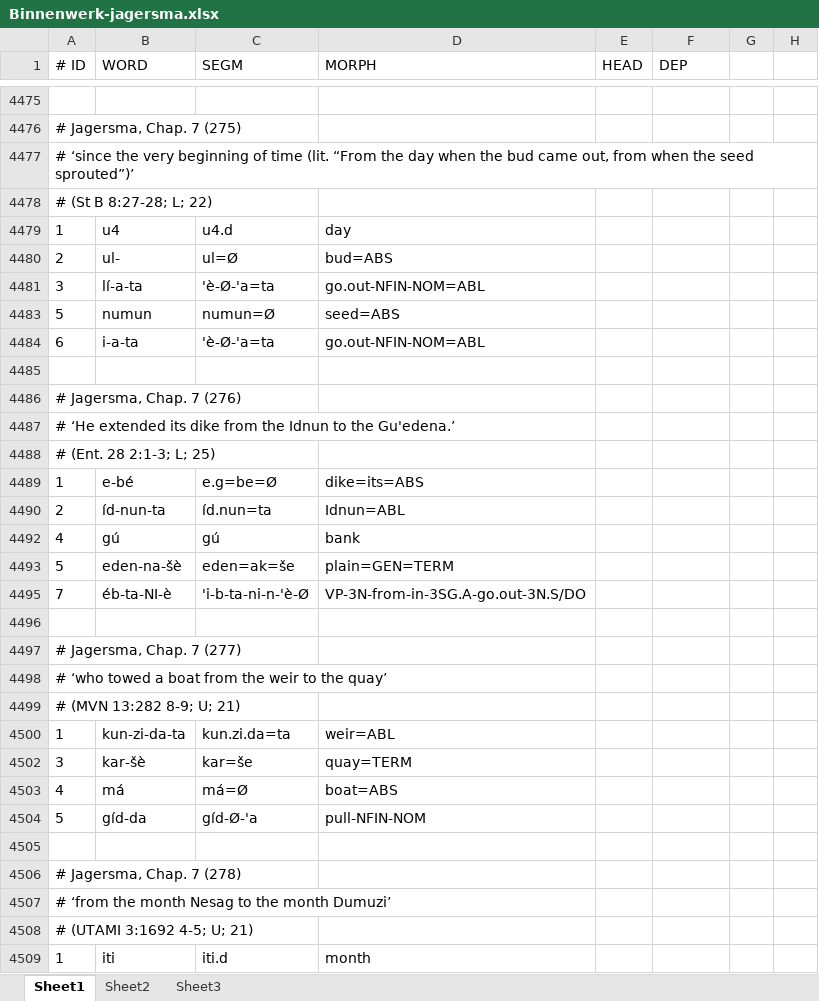
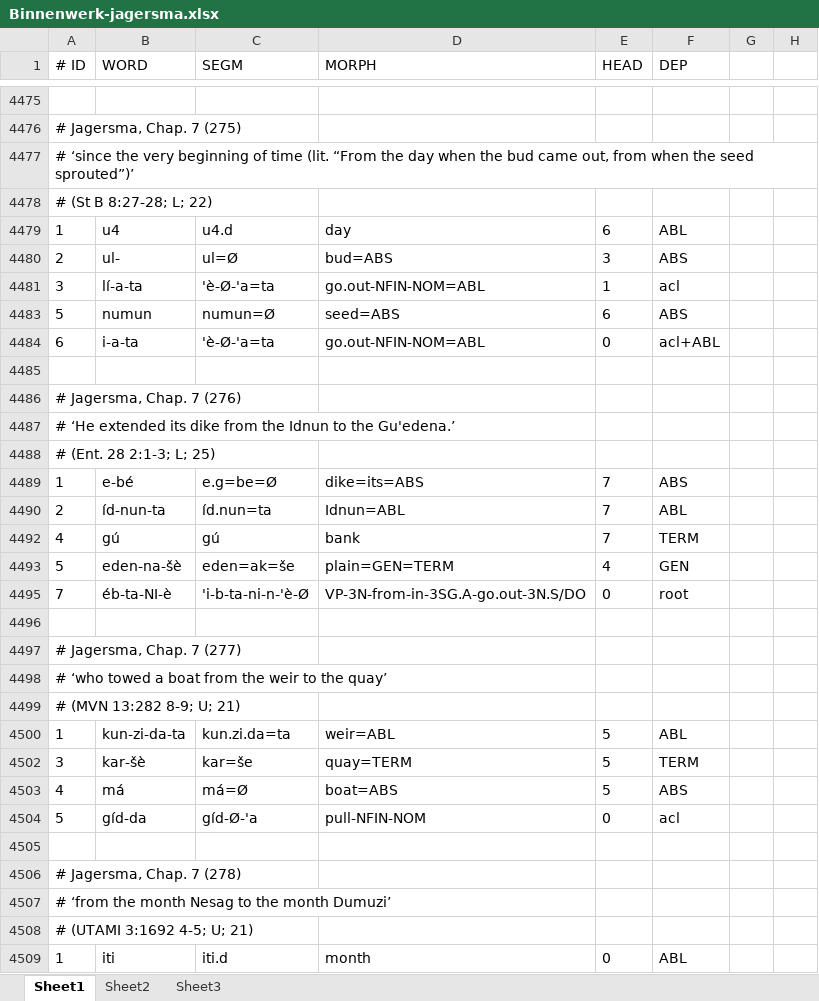
Before and after one commit to cdli-gh/mtaac_syntax_corpus, an Excel workbook: reference-data/orig/Binnenwerk-jagersma.xlsx, sheet Sheet1, drawn as a sheet; only a part is shown, gaps mark what is left out; values as stored, in another font and other column widths than the file's, no borders; the diff covers the shown part only; the diff names each change by its address in the sheet, - before the commit and + after, or states it on an @@ line.

Commit message:
more examples analyzed

```diff
--- a/reference-data/orig/Binnenwerk-jagersma.xlsx (sheet Sheet1)
+++ b/reference-data/orig/Binnenwerk-jagersma.xlsx (sheet Sheet1)
-E4479 (HEAD): (empty)
+E4479 (HEAD): 6
-F4479 (DEP): (empty)
+F4479 (DEP): ABL
-E4480 (HEAD): (empty)
+E4480 (HEAD): 3
-F4480 (DEP): (empty)
+F4480 (DEP): ABS
-E4481 (HEAD): (empty)
+E4481 (HEAD): 1
-F4481 (DEP): (empty)
+F4481 (DEP): acl
-E4483 (HEAD): (empty)
+E4483 (HEAD): 6
-F4483 (DEP): (empty)
+F4483 (DEP): ABS
-E4484 (HEAD): (empty)
+E4484 (HEAD): 0
-F4484 (DEP): (empty)
+F4484 (DEP): acl+ABL
-E4489:E4490 (HEAD): (empty)
+E4489:E4490 (HEAD): 7
-F4489 (DEP): (empty)
+F4489 (DEP): ABS
-F4490 (DEP): (empty)
+F4490 (DEP): ABL
-E4492 (HEAD): (empty)
+E4492 (HEAD): 7
-F4492 (DEP): (empty)
+F4492 (DEP): TERM
-E4493 (HEAD): (empty)
+E4493 (HEAD): 4
-F4493 (DEP): (empty)
+F4493 (DEP): GEN
-E4495 (HEAD): (empty)
+E4495 (HEAD): 0
-F4495 (DEP): (empty)
+F4495 (DEP): root
-E4500 (HEAD): (empty)
+E4500 (HEAD): 5
-F4500 (DEP): (empty)
+F4500 (DEP): ABL
-E4502:E4503 (HEAD): (empty)
+E4502:E4503 (HEAD): 5
-F4502 (DEP): (empty)
+F4502 (DEP): TERM
-F4503 (DEP): (empty)
+F4503 (DEP): ABS
-E4504 (HEAD): (empty)
+E4504 (HEAD): 0
-F4504 (DEP): (empty)
+F4504 (DEP): acl
-E4509 (HEAD): (empty)
+E4509 (HEAD): 0
-F4509 (DEP): (empty)
+F4509 (DEP): ABL
```
Also changed, not shown: 1 added row, 1 removed row and 455 edited cells elsewhere in this sheet.
